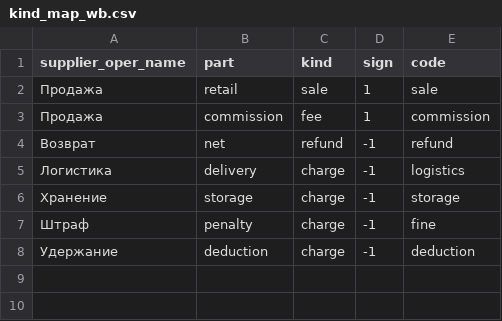
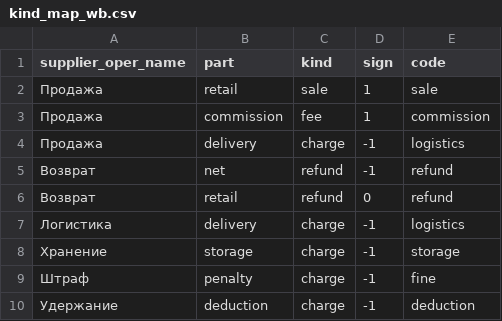
Before and after one commit to akarazhev/reconciliation-demo, a CSV file: dbt/seeds/kind_map_wb.csv, drawn as a sheet.

Commit message:
Map logistics on a Wildberries sale row and stop on any amount the mapping does not cover

```diff
--- a/dbt/seeds/kind_map_wb.csv
+++ b/dbt/seeds/kind_map_wb.csv
@@ -3,3 +3,5 @@ supplier_oper_name,part,kind,sign,code
 Продажа,commission,fee,1,commission
+Продажа,delivery,charge,-1,logistics
 Возврат,net,refund,-1,refund
+Возврат,retail,refund,0,refund
 Логистика,delivery,charge,-1,logistics
```
Also changed, not shown: 3 other files.
